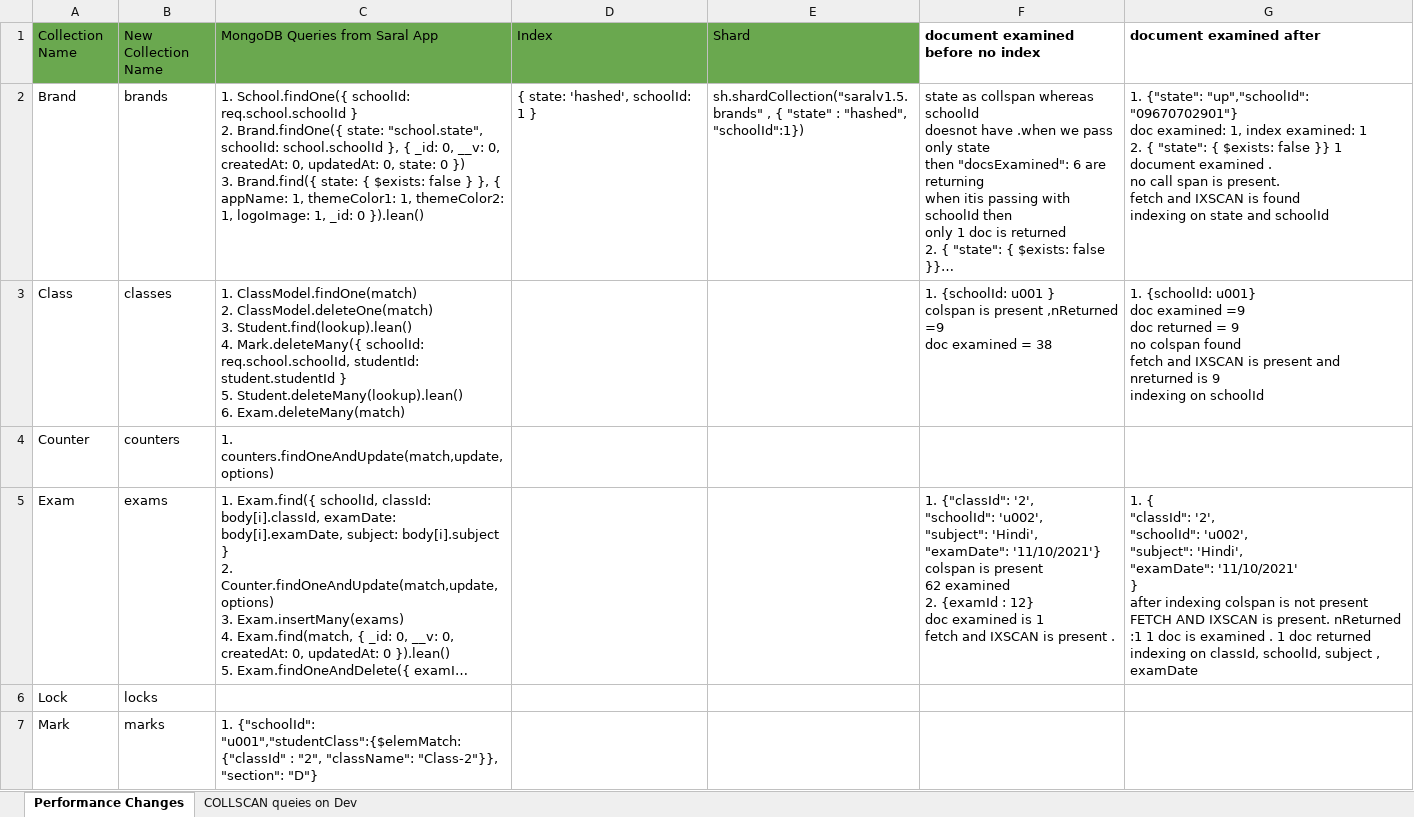
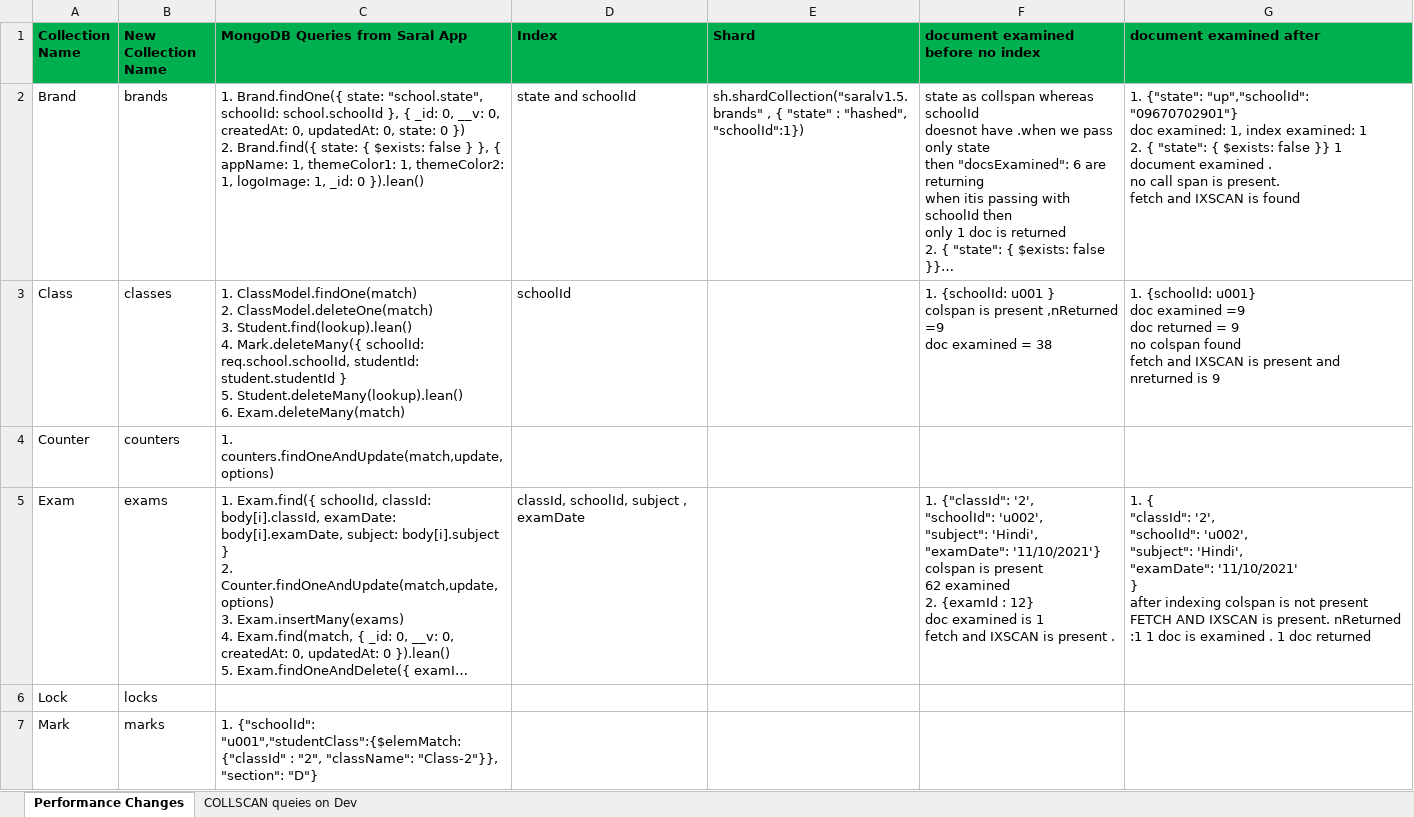
Before and after one commit to Sunbird-Saral/Project-Saral, an Excel workbook: docs/features/perf-tuning/Saral App MongoDB Tuning.xlsx, sheet Performance Changes, drawn as a sheet; only a part is shown; long unchanged cells end in …; values as stored, in another font and other column widths than the file's, no borders; charts and pictures not drawn; ↵ is a line break in a cell; the diff covers the shown part only; the diff names each change by its address in the sheet, - before the commit and + after, or states it on an @@ line.

Commit message:
update excel sheet

```diff
--- a/docs/features/perf-tuning/Saral App MongoDB Tuning.xlsx (sheet Performance Changes)
+++ b/docs/features/perf-tuning/Saral App MongoDB Tuning.xlsx (sheet Performance Changes)
@@ A1:E1 fill: #6AA84F → #00B050, bold: off → on @@
-F1:G1 fill: none
+F1:G1 fill: #00B050
-C2 (MongoDB Queries from Saral App): 1. School.findOne({ schoolId: req.school.schoolId } ↵ 2. Brand.findOne({ state: "school.state", schoolId: school.schoolId }, { _id: 0, __v: 0, createdAt: 0, updatedAt: 0, state: 0 }) ↵ 3. Brand.find({ state:…
+C2 (MongoDB Queries from Saral App): 1. Brand.findOne({ state: "school.state", schoolId: school.schoolId }, { _id: 0, __v: 0, createdAt: 0, updatedAt: 0, state: 0 }) ↵ 2. Brand.find({ state:…
-D2 (Index): { state: 'hashed', schoolId: 1 }
+D2 (Index): state and schoolId
-G2 (document examined after): …is found ↵ indexing on state and schoolId
+G2 (document examined after): …is found
-D3 (Index): (empty)
+D3 (Index): schoolId
-G3 (document examined after): …is 9 ↵ indexing on schoolId
+G3 (document examined after): …is 9
-D5 (Index): (empty)
+D5 (Index): classId, schoolId, subject , examDate
-G5 (document examined after): …doc returned ↵ indexing on classId, schoolId, subject , examDate
+G5 (document examined after): …doc returned
```
Also changed, not shown: 11 edited cells elsewhere in this sheet, charts or pictures, 1 other file.
